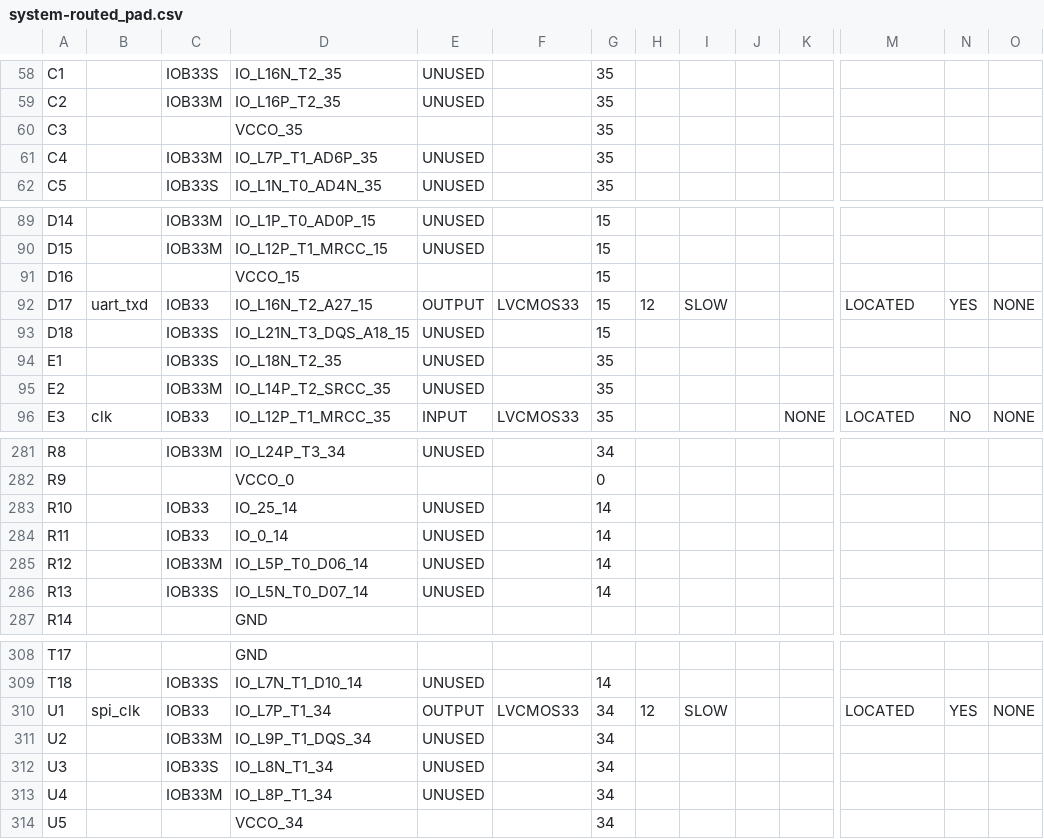
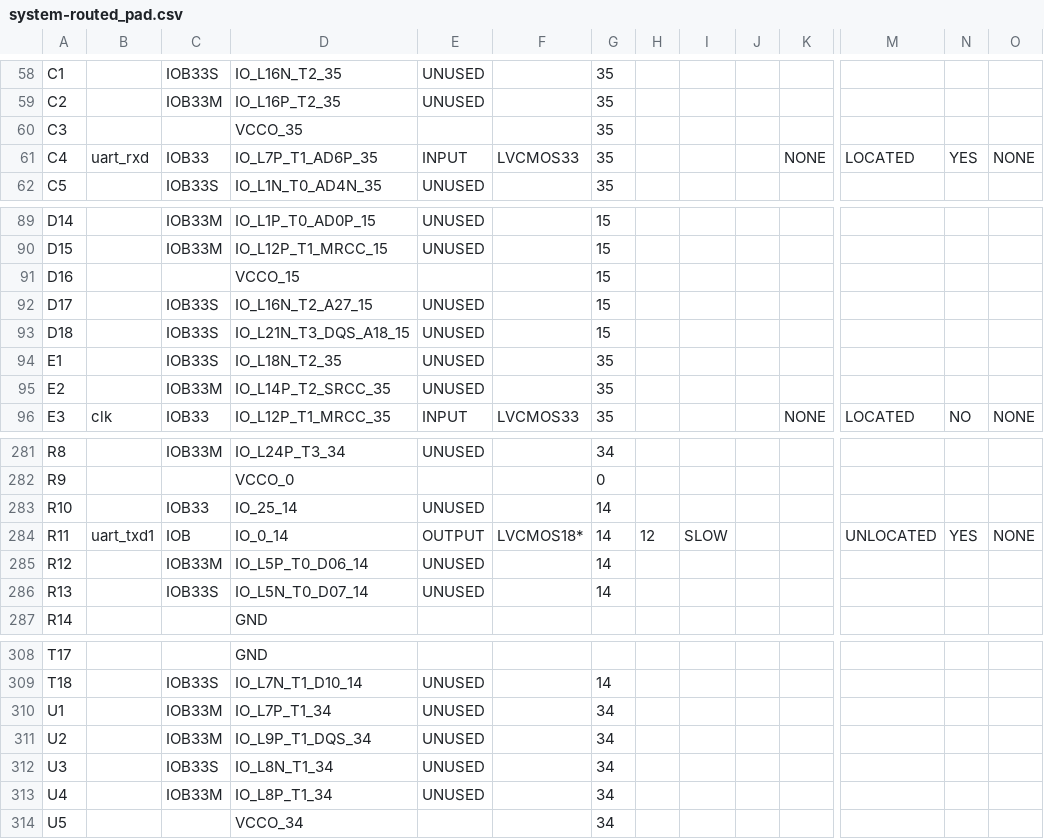
Before and after one commit to joseduquem/TLS---20162, a CSV file: lm32_soc_HDL/build/system-routed_pad.csv, drawn as a sheet; only a part is shown, gaps mark what is left out; the diff covers the shown part only; the diff names each change by its address in the sheet, - before the commit and + after, or states it on an @@ line.

```diff
--- a/lm32_soc_HDL/build/system-routed_pad.csv
+++ b/lm32_soc_HDL/build/system-routed_pad.csv
-B61: (empty)
+B61: uart_rxd
-C61: IOB33M
+C61: IOB33
-E61: UNUSED
+E61: INPUT
-F61: (empty)
+F61: LVCMOS33
-K61: (empty)
+K61: NONE
-M61: (empty)
+M61: LOCATED
-N61: (empty)
+N61: YES
-O61: (empty)
+O61: NONE
-B92: uart_txd
+B92: (empty)
-C92: IOB33
+C92: IOB33S
-E92: OUTPUT
+E92: UNUSED
-F92: LVCMOS33
+F92: (empty)
-H92: 12
+H92: (empty)
-I92: SLOW
+I92: (empty)
-M92: LOCATED
+M92: (empty)
-N92: YES
+N92: (empty)
-O92: NONE
+O92: (empty)
-B284: (empty)
+B284: uart_txd1
-C284: IOB33
+C284: IOB
-E284: UNUSED
+E284: OUTPUT
-F284: (empty)
+F284: LVCMOS18*
-H284: (empty)
+H284: 12
-I284: (empty)
+I284: SLOW
-M284: (empty)
+M284: UNLOCATED
-N284: (empty)
+N284: YES
-O284: (empty)
+O284: NONE
-B310: spi_clk
+B310: (empty)
-C310: IOB33
+C310: IOB33M
-E310: OUTPUT
+E310: UNUSED
-F310: LVCMOS33
+F310: (empty)
-H310: 12
+H310: (empty)
-I310: SLOW
+I310: (empty)
-M310: LOCATED
+M310: (empty)
-N310: YES
+N310: (empty)
-O310: NONE
+O310: (empty)
```
Also changed, not shown: 58 edited cells elsewhere in this file, 52 other files.
